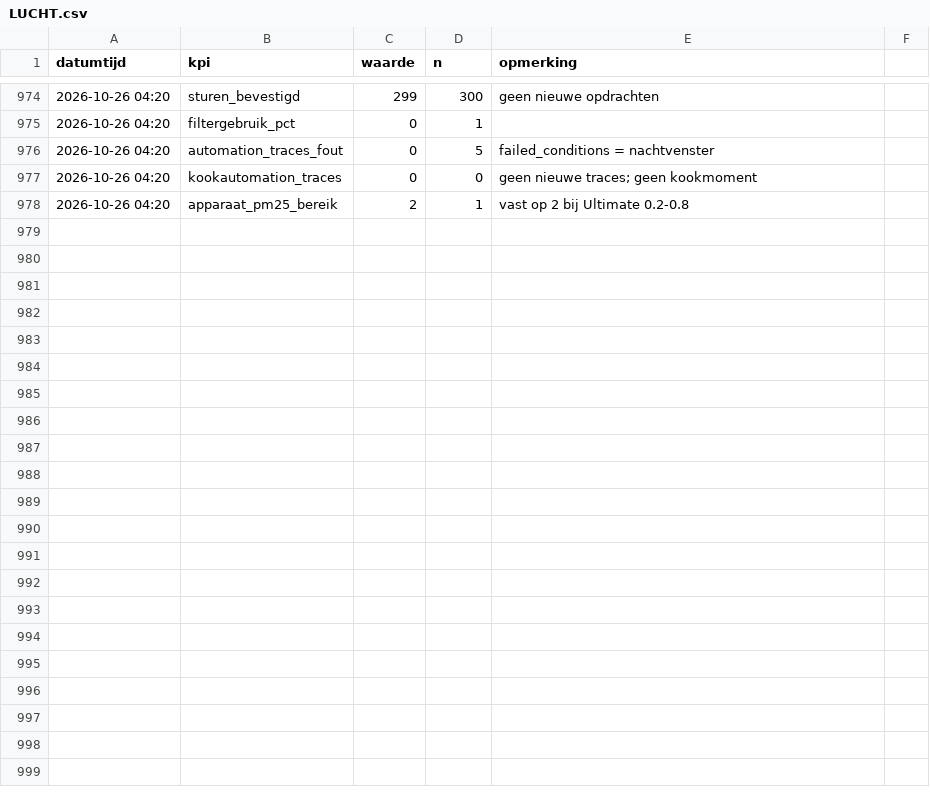
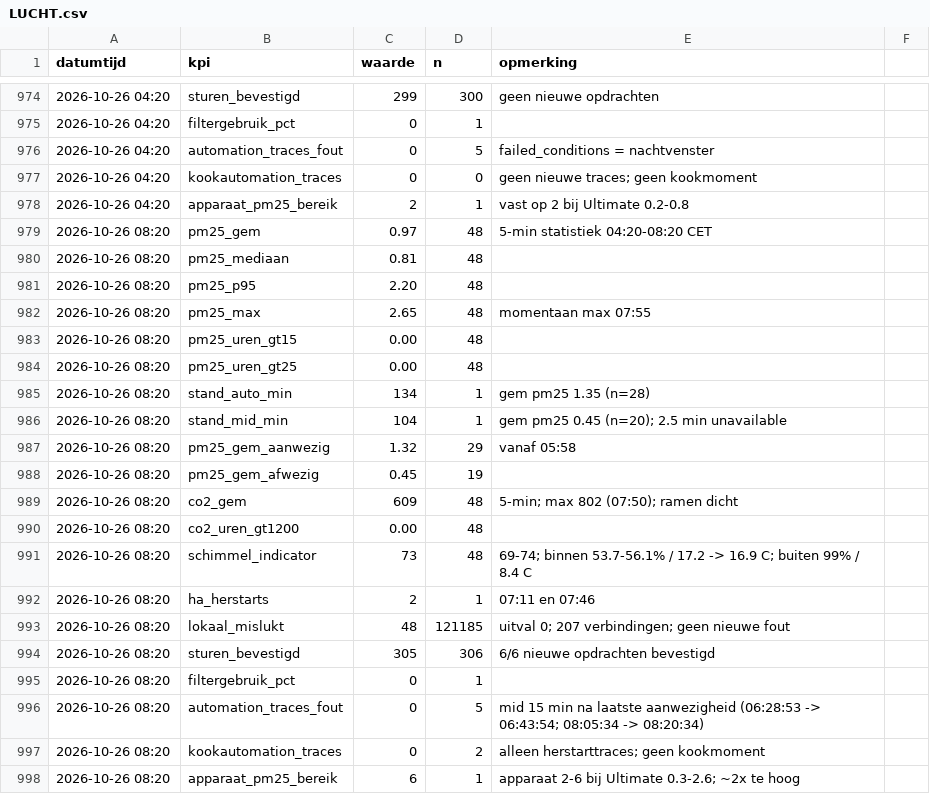
Before and after one commit to Roedie84/Energy-Management-System, a CSV file: LUCHT.csv, drawn as a sheet; only a part is shown, gaps mark what is left out; the diff names each change by its address in the sheet, - before the commit and + after, or states it on an @@ line.

```diff
--- a/LUCHT.csv
+++ b/LUCHT.csv
+row 979: 2026-10-26 08:20 | pm25_gem | 0.97 | 48 | 5-min statistiek 04:20-08:20 CET
+row 980: 2026-10-26 08:20 | pm25_mediaan | 0.81 | 48
+row 981: 2026-10-26 08:20 | pm25_p95 | 2.20 | 48
+row 982: 2026-10-26 08:20 | pm25_max | 2.65 | 48 | momentaan max 07:55
+row 983: 2026-10-26 08:20 | pm25_uren_gt15 | 0.00 | 48
+row 984: 2026-10-26 08:20 | pm25_uren_gt25 | 0.00 | 48
+row 985: 2026-10-26 08:20 | stand_auto_min | 134 | 1 | gem pm25 1.35 (n=28)
+row 986: 2026-10-26 08:20 | stand_mid_min | 104 | 1 | gem pm25 0.45 (n=20); 2.5 min unavailable
+row 987: 2026-10-26 08:20 | pm25_gem_aanwezig | 1.32 | 29 | vanaf 05:58
+row 988: 2026-10-26 08:20 | pm25_gem_afwezig | 0.45 | 19
+row 989: 2026-10-26 08:20 | co2_gem | 609 | 48 | 5-min; max 802 (07:50); ramen dicht
+row 990: 2026-10-26 08:20 | co2_uren_gt1200 | 0.00 | 48
+row 991: 2026-10-26 08:20 | schimmel_indicator | 73 | 48 | 69-74; binnen 53.7-56.1% / 17.2 -> 16.9 C; buiten 99% / 8.4 C
+row 992: 2026-10-26 08:20 | ha_herstarts | 2 | 1 | 07:11 en 07:46
+row 993: 2026-10-26 08:20 | lokaal_mislukt | 48 | 121185 | uitval 0; 207 verbindingen; geen nieuwe fout
+row 994: 2026-10-26 08:20 | sturen_bevestigd | 305 | 306 | 6/6 nieuwe opdrachten bevestigd
+row 995: 2026-10-26 08:20 | filtergebruik_pct | 0 | 1
+row 996: 2026-10-26 08:20 | automation_traces_fout | 0 | 5 | mid 15 min na laatste aanwezigheid (06:28:53 -> 06:43:54; 08:05:34 -> 08:20:34)
+row 997: 2026-10-26 08:20 | kookautomation_traces | 0 | 2 | alleen herstarttraces; geen kookmoment
+row 998: 2026-10-26 08:20 | apparaat_pm25_bereik | 6 | 1 | apparaat 2-6 bij Ultimate 0.3-2.6; ~2x te hoog
```
Also changed, not shown: 1 other file.
